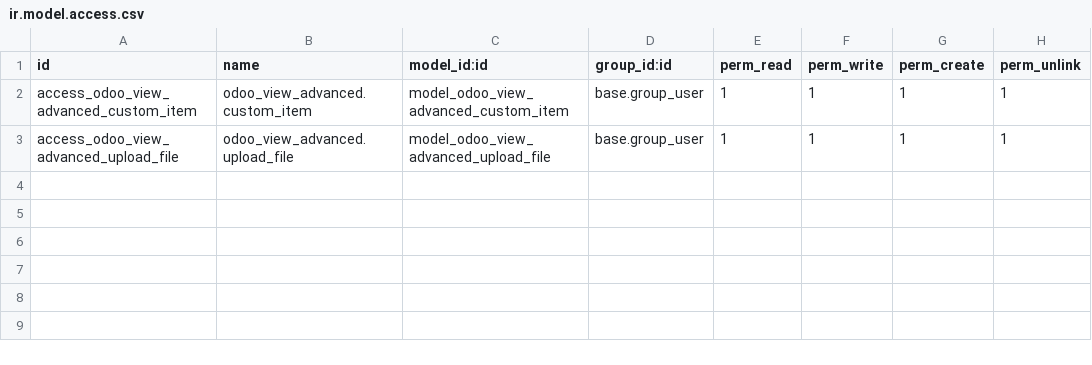
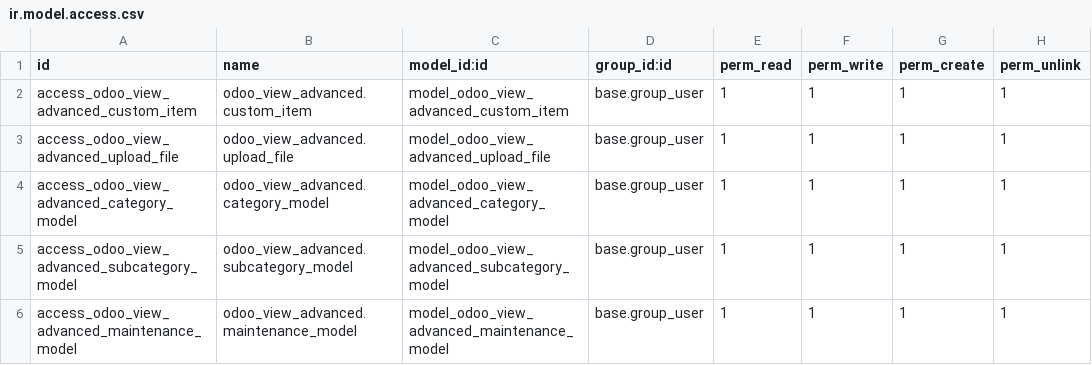
Before and after one commit to alapvi/odoo_view_advanced, a CSV file: security/ir.model.access.csv, drawn as a sheet; the diff names each change by its address in the sheet, - before the commit and + after, or states it on an @@ line.

```diff
--- a/security/ir.model.access.csv
+++ b/security/ir.model.access.csv
+row 4: access_odoo_view_advanced_category_model | odoo_view_advanced.category_model | model_odoo_view_advanced_category_model | base.group_user | 1 | 1 | 1 | 1
+row 5: access_odoo_view_advanced_subcategory_model | odoo_view_advanced.subcategory_model | model_odoo_view_advanced_subcategory_model | base.group_user | 1 | 1 | 1 | 1
+row 6: access_odoo_view_advanced_maintenance_model | odoo_view_advanced.maintenance_model | model_odoo_view_advanced_maintenance_model | base.group_user | 1 | 1 | 1 | 1
```
Also changed, not shown: 8 other files.
